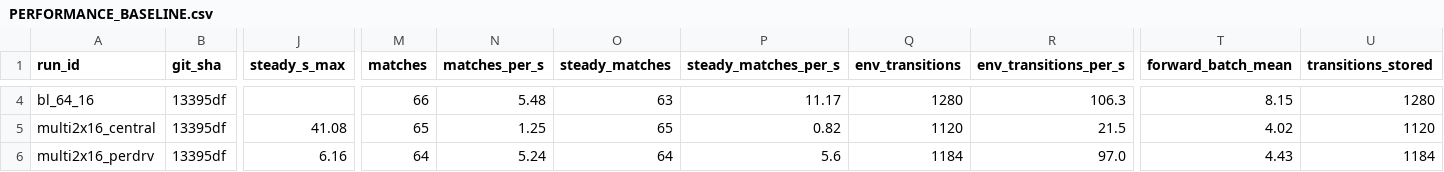
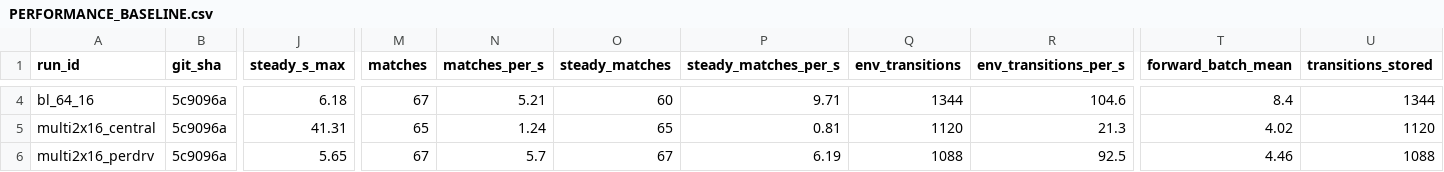
Before and after one commit to mwl313/PA4, a CSV file: docs/phases/P3/PERFORMANCE_BASELINE.csv, drawn as a sheet; only a part is shown, gaps mark what is left out; the diff covers the shown part only; the diff names each change by its address in the sheet, - before the commit and + after, or states it on an @@ line.

Commit message:
P3: close G3-E with a reproducible measured baseline; P3 PASS
The last session regenerated the baseline but committed only its outputs, so the
committed CSV carried steady_steps and target-64 rows that the committed
generator could not produce, and stage timing existed only inside the JSONs.

* run_baseline.py (5c9096a) is now the committed generator; every retained JSON
  records its run's topology/seed/target/env count and batching/window knobs,
  with the full effective configuration and versions in RECEIPT.json
* all seven configurations regenerated at 5c9096a: 65/67/67 and 65/67/129/130
  natural completions, 0 duplicates, 0 operational errors
* BASELINE_STAGE_TIMING.csv carries aggregate and per-driver stage seconds
* steady single-driver windows 55/29/13 post-warmup steps; multi-driver per-driver
  windows 29-35 steps
* central vs per-driver: 4.60-6.85x slower on wall, 7.64-10.22x on the steady
  mean; both encode and staged forward time rise, so the cause is not isolated
* 158 tests re-run on the final tree (39 + 51 + 68), P0 smoke OK, lock unchanged,
  PA3 clean, 0 dirty files
* round-7 read-only audit re-checked the fixes and returned CLEAN

G3-A remains a scoped PASS under ADR-008. P4 is not started.

```diff
--- a/docs/phases/P3/PERFORMANCE_BASELINE.csv
+++ b/docs/phases/P3/PERFORMANCE_BASELINE.csv
-B4:B6 (git_sha): 13395df
+B4:B6 (git_sha): 5c9096a
-J4 (steady_s_max): (empty)
+J4 (steady_s_max): 6.18
-M4 (matches): 66
+M4 (matches): 67
-N4 (matches_per_s): 5.48
+N4 (matches_per_s): 5.21
-O4 (steady_matches): 63
+O4 (steady_matches): 60
-P4 (steady_matches_per_s): 11.17
+P4 (steady_matches_per_s): 9.71
-Q4 (env_transitions): 1280
+Q4 (env_transitions): 1344
-R4 (env_transitions_per_s): 106.3
+R4 (env_transitions_per_s): 104.6
-T4 (forward_batch_mean): 8.15
+T4 (forward_batch_mean): 8.4
-U4 (transitions_stored): 1280
+U4 (transitions_stored): 1344
-J5 (steady_s_max): 41.08
+J5 (steady_s_max): 41.31
-N5 (matches_per_s): 1.25
+N5 (matches_per_s): 1.24
-P5 (steady_matches_per_s): 0.82
+P5 (steady_matches_per_s): 0.81
-R5 (env_transitions_per_s): 21.5
+R5 (env_transitions_per_s): 21.3
-J6 (steady_s_max): 6.16
+J6 (steady_s_max): 5.65
-M6 (matches): 64
+M6 (matches): 67
-N6 (matches_per_s): 5.24
+N6 (matches_per_s): 5.7
-O6 (steady_matches): 64
+O6 (steady_matches): 67
-P6 (steady_matches_per_s): 5.6
+P6 (steady_matches_per_s): 6.19
-Q6 (env_transitions): 1184
+Q6 (env_transitions): 1088
-R6 (env_transitions_per_s): 97.0
+R6 (env_transitions_per_s): 92.5
-T6 (forward_batch_mean): 4.43
+T6 (forward_batch_mean): 4.46
-U6 (transitions_stored): 1184
+U6 (transitions_stored): 1088
```
Also changed, not shown: 56 edited cells elsewhere in this file, 12 other files.
